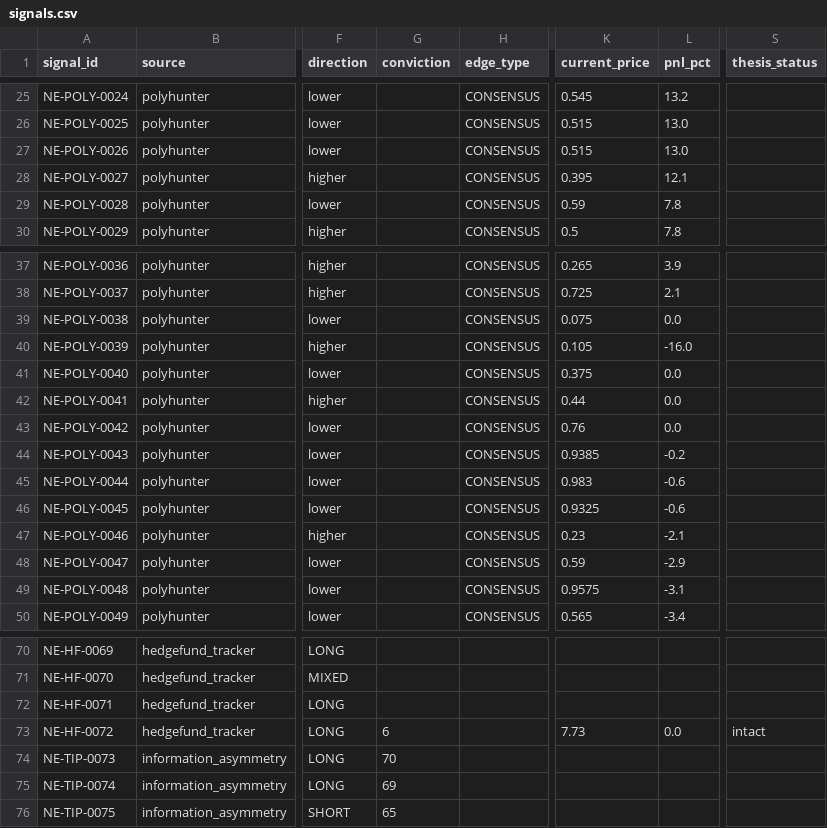
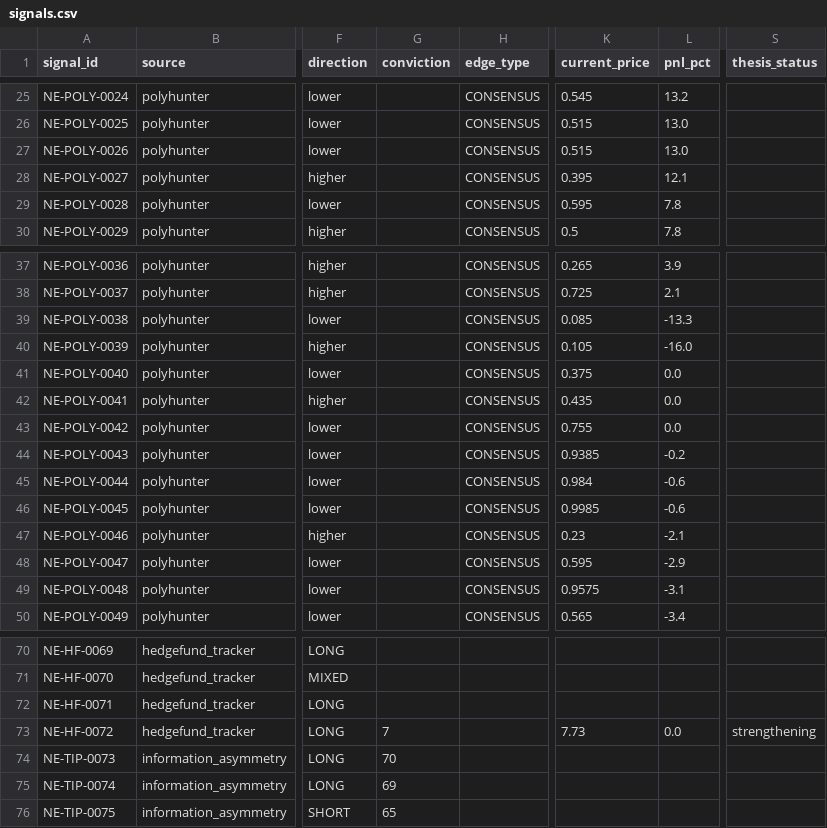
Before and after one commit to IvanMassow/edge-intel, a CSV file: signals.csv, drawn as a sheet; only a part is shown, gaps mark what is left out; the diff names each change by its address in the sheet, - before the commit and + after, or states it on an @@ line.

```diff
--- a/signals.csv
+++ b/signals.csv
-K29 (current_price): 0.59
+K29 (current_price): 0.595
-K39 (current_price): 0.075
+K39 (current_price): 0.085
-L39 (pnl_pct): 0.0
+L39 (pnl_pct): -13.3
-K42 (current_price): 0.44
+K42 (current_price): 0.435
-K43 (current_price): 0.76
+K43 (current_price): 0.755
-K45 (current_price): 0.983
+K45 (current_price): 0.984
-K46 (current_price): 0.9325
+K46 (current_price): 0.9985
-K48 (current_price): 0.59
+K48 (current_price): 0.595
-G73 (conviction): 6
+G73 (conviction): 7
-S73 (thesis_status): intact
+S73 (thesis_status): strengthening
```
Also changed, not shown: 7 other files.
